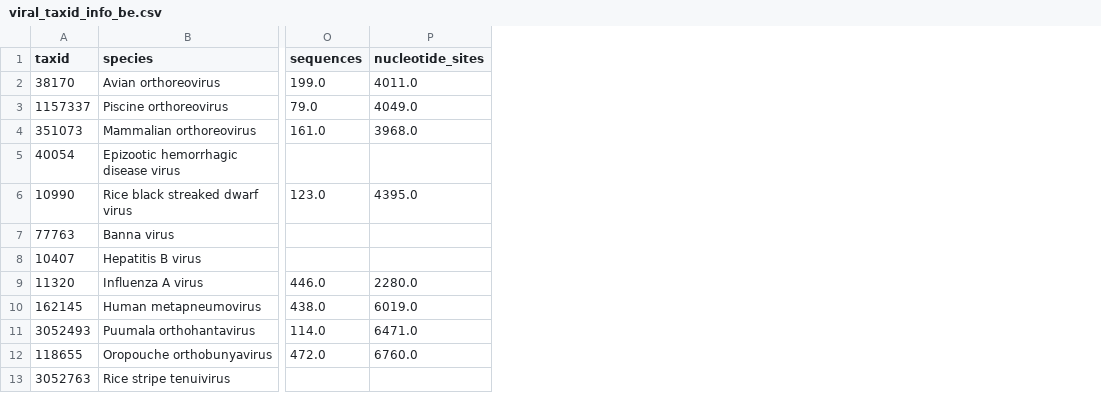
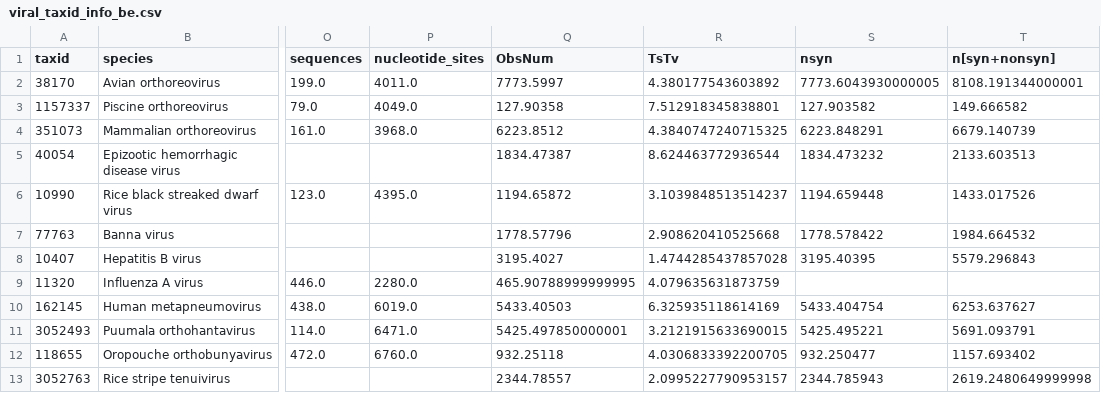
Before and after one commit to mitoclub/RNAViralMutSpec, a CSV file: viral_spectra/data/viral_taxid_info_be.csv, drawn as a sheet; only a part is shown, gaps mark what is left out; the diff names each change by its address in the sheet, - before the commit and + after, or states it on an @@ line.

Commit message:
extend info table with mutations info

```diff
--- a/viral_spectra/data/viral_taxid_info_be.csv
+++ b/viral_spectra/data/viral_taxid_info_be.csv
+column Q (ObsNum), rows 2-13: 7773.5997 | 127.90358 | 6223.8512 | 1834.47387 | 1194.65872 | 1778.57796 | 3195.4027 | 465.90788999999995 | 5433.40503 | 5425.497850000001 | 932.25118 | 2344.78557
+column R (TsTv), rows 2-13: 4.380177543603892 | 7.512918345838801 | 4.3840747240715325 | 8.624463772936544 | 3.1039848513514237 | 2.908620410525668 | 1.4744285437857028 | 4.079635631873759 | 6.325935118614169 | 3.2121915633690015 | 4.0306833392200705 | 2.0995227790953157
+column S (nsyn), rows 2-13: 7773.6043930000005 | 127.903582 | 6223.848291 | 1834.473232 | 1194.659448 | 1778.578422 | 3195.40395 |  | 5433.404754 | 5425.495221 | 932.250477 | 2344.785943
+column T (n[syn+nonsyn]), rows 2-13: 8108.191344000001 | 149.666582 | 6679.140739 | 2133.603513 | 1433.017526 | 1984.664532 | 5579.296843 |  | 6253.637627 | 5691.093791 | 1157.693402 | 2619.2480649999998
```
Also changed, not shown: 1 other file.
